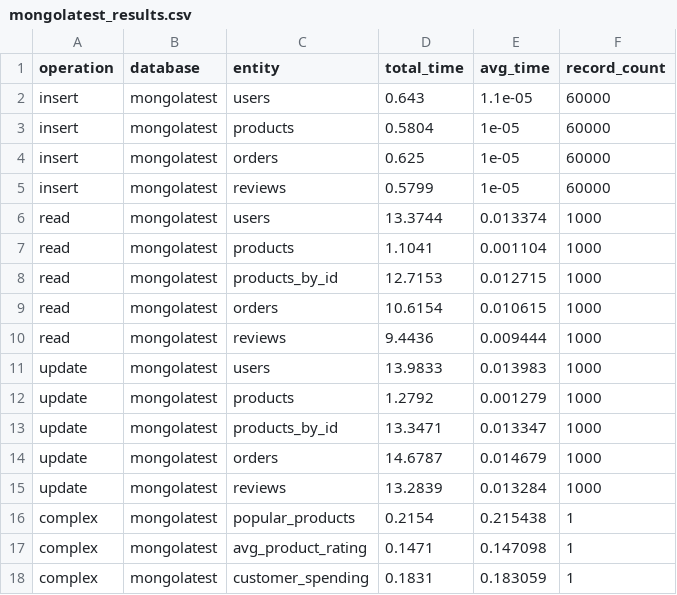
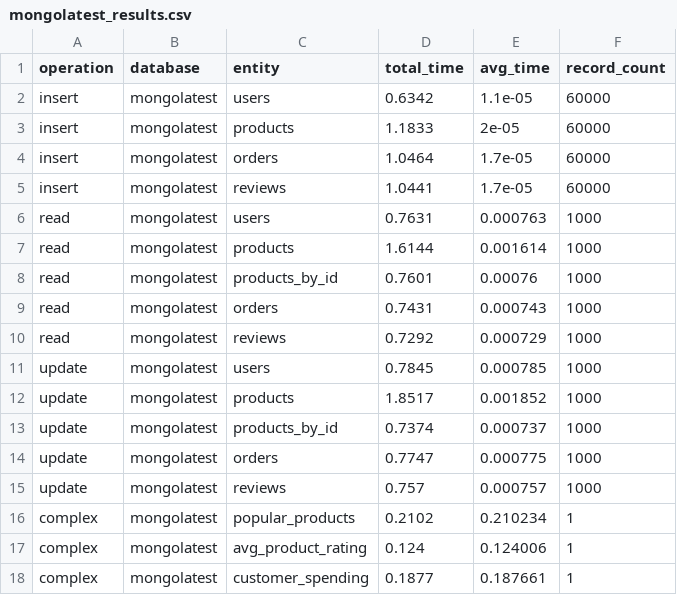
Before and after one commit to sulowskikarol/ZTBD_CRUD, a CSV file: results/records_60000/mongolatest_results.csv, drawn as a sheet; only a part is shown; the diff covers the shown part only.

Commit message:
Complete results

```diff
--- a/results/records_60000/mongolatest_results.csv
+++ b/results/records_60000/mongolatest_results.csv
@@ -1,18 +1,18 @@
 operation,database,entity,total_time,avg_time,record_count
-insert,mongolatest,users,0.643,1.1e-05,60000
-insert,mongolatest,products,0.5804,1e-05,60000
-insert,mongolatest,orders,0.625,1e-05,60000
-insert,mongolatest,reviews,0.5799,1e-05,60000
-read,mongolatest,users,13.3744,0.013374,1000
-read,mongolatest,products,1.1041,0.001104,1000
-read,mongolatest,products_by_id,12.7153,0.012715,1000
-read,mongolatest,orders,10.6154,0.010615,1000
-read,mongolatest,reviews,9.4436,0.009444,1000
-update,mongolatest,users,13.9833,0.013983,1000
-update,mongolatest,products,1.2792,0.001279,1000
-update,mongolatest,products_by_id,13.3471,0.013347,1000
-update,mongolatest,orders,14.6787,0.014679,1000
-update,mongolatest,reviews,13.2839,0.013284,1000
-complex,mongolatest,popular_products,0.2154,0.215438,1
-complex,mongolatest,avg_product_rating,0.1471,0.147098,1
-complex,mongolatest,customer_spending,0.1831,0.183059,1
+insert,mongolatest,users,0.6342,1.1e-05,60000
+insert,mongolatest,products,1.1833,2e-05,60000
+insert,mongolatest,orders,1.0464,1.7e-05,60000
+insert,mongolatest,reviews,1.0441,1.7e-05,60000
+read,mongolatest,users,0.7631,0.000763,1000
+read,mongolatest,products,1.6144,0.001614,1000
+read,mongolatest,products_by_id,0.7601,0.00076,1000
+read,mongolatest,orders,0.7431,0.000743,1000
+read,mongolatest,reviews,0.7292,0.000729,1000
+update,mongolatest,users,0.7845,0.000785,1000
+update,mongolatest,products,1.8517,0.001852,1000
+update,mongolatest,products_by_id,0.7374,0.000737,1000
+update,mongolatest,orders,0.7747,0.000775,1000
+update,mongolatest,reviews,0.757,0.000757,1000
+complex,mongolatest,popular_products,0.2102,0.210234,1
+complex,mongolatest,avg_product_rating,0.124,0.124006,1
+complex,mongolatest,customer_spending,0.1877,0.187661,1
```
Also changed, not shown: 1 added row and 16 edited cells elsewhere in this file, results/records_20000/mongolatest_results.csv, results/records_40000/mongo4_results.csv, 37 other files.
